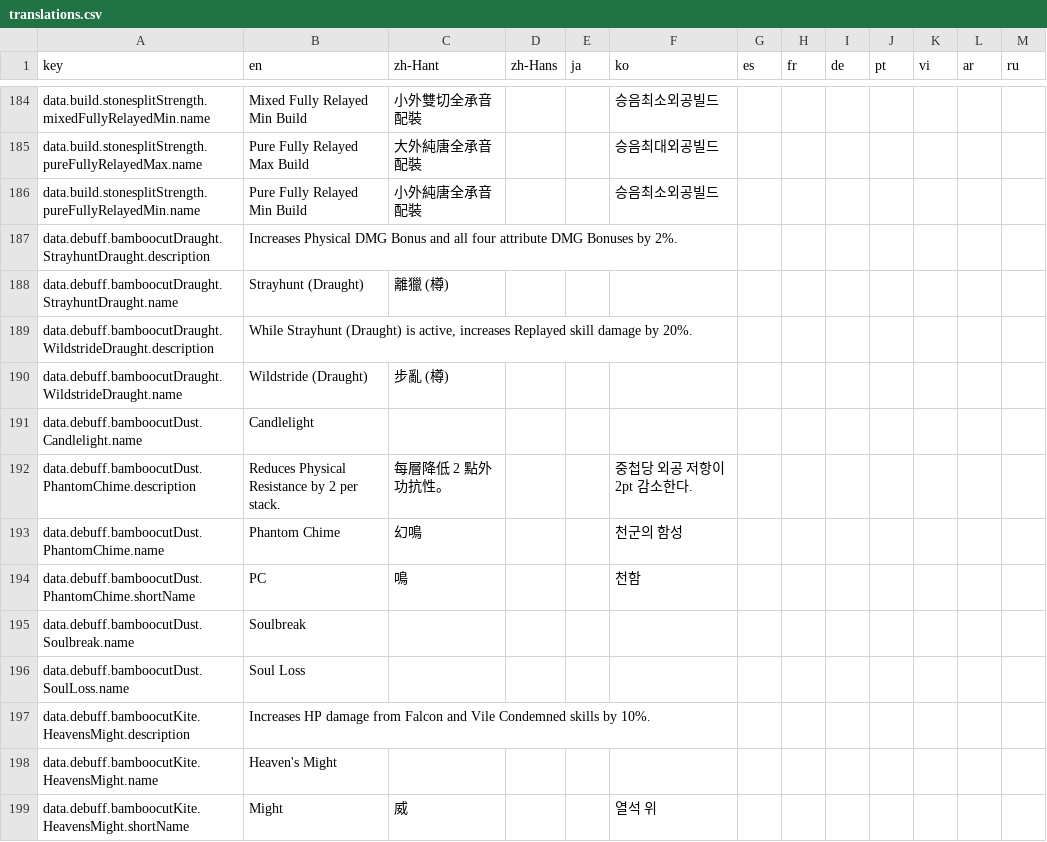
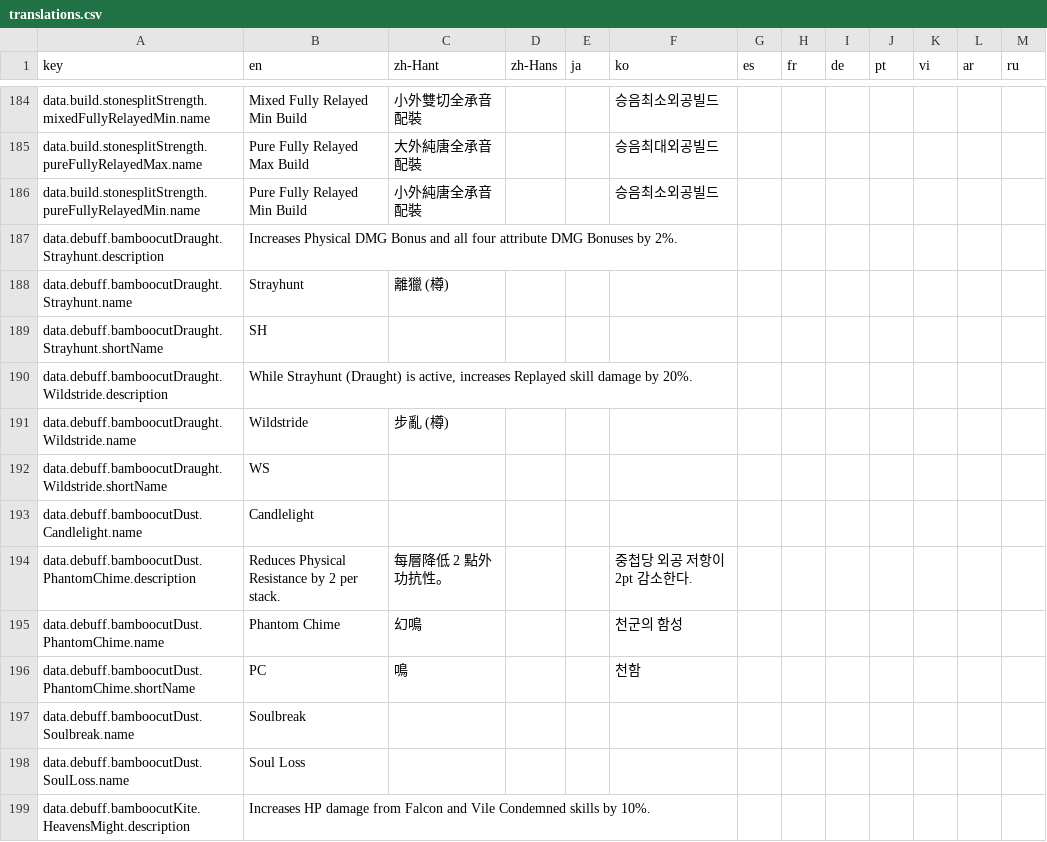
Before and after one commit to MatyeusM/where-builds-meet, a CSV file: locales/translations.csv, drawn as a sheet; only a part is shown, gaps mark what is left out; the shorter side is filled out with more unchanged rows.

Commit message:
Rename Draught debuff IDs to Wildstride and Strayhunt.
Align effect references and localized labels with the shorter names while retaining existing settings and combat behavior.

```diff
--- a/locales/translations.csv
+++ b/locales/translations.csv
@@ -186,6 +186,8 @@ data.build.stonesplitStrength.pureFullyRelayedMax.name,Pure Fully Relayed Max Bu
 data.build.stonesplitStrength.pureFullyRelayedMin.name,Pure Fully Relayed Min Build,小外純唐全承音配裝,,,승음최소외공빌드,,,,,,,
-data.debuff.bamboocutDraught.StrayhuntDraught.description,Increases Physical DMG Bonus and all four attribute DMG Bonuses by 2%.,,,,,,,,,,,
-data.debuff.bamboocutDraught.StrayhuntDraught.name,Strayhunt (Draught),離獵 (樽),,,,,,,,,,
-data.debuff.bamboocutDraught.WildstrideDraught.description,"While Strayhunt (Draught) is active, increases Replayed skill damage by 20%.",,,,,,,,,,,
-data.debuff.bamboocutDraught.WildstrideDraught.name,Wildstride (Draught),步亂 (樽),,,,,,,,,,
+data.debuff.bamboocutDraught.Strayhunt.description,Increases Physical DMG Bonus and all four attribute DMG Bonuses by 2%.,,,,,,,,,,,
+data.debuff.bamboocutDraught.Strayhunt.name,Strayhunt,離獵 (樽),,,,,,,,,,
+data.debuff.bamboocutDraught.Strayhunt.shortName,SH,,,,,,,,,,,
+data.debuff.bamboocutDraught.Wildstride.description,"While Strayhunt (Draught) is active, increases Replayed skill damage by 20%.",,,,,,,,,,,
+data.debuff.bamboocutDraught.Wildstride.name,Wildstride,步亂 (樽),,,,,,,,,,
+data.debuff.bamboocutDraught.Wildstride.shortName,WS,,,,,,,,,,,
 data.debuff.bamboocutDust.Candlelight.name,Candlelight,,,,,,,,,,,
```
Also changed, not shown: 7 other files.
